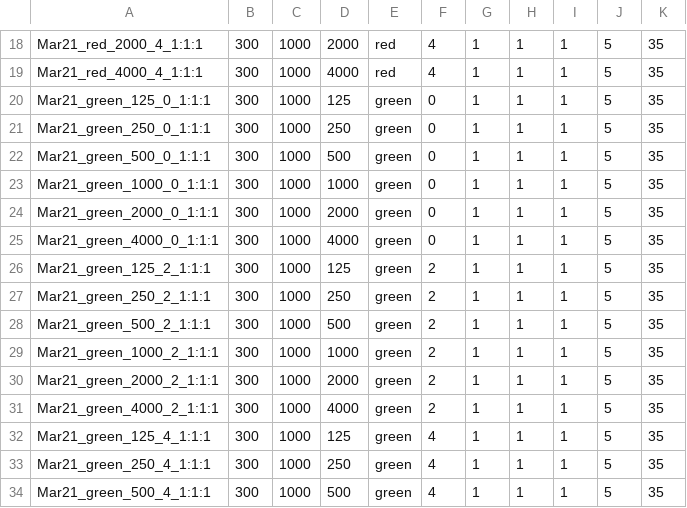
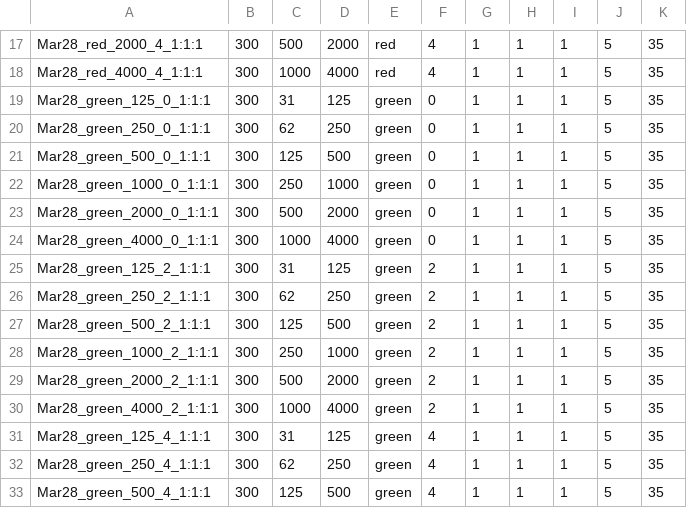
Before and after one commit to joyrahman/locust-k8-loadtest, a CSV file: default_test_case.csv, drawn as a sheet; only a part is shown, gaps mark what is left out; addresses are those after the commit; the diff covers the shown part only; the diff names each change by its address in the sheet, - before the commit and + after, or states it on an @@ line.

```diff
--- a/default_test_case.csv
+++ b/default_test_case.csv
-A17: Mar21_red_2000_4_1:1:1
+A17: Mar28_red_2000_4_1:1:1
-C17: 1000
+C17: 500
-A18: Mar21_red_4000_4_1:1:1
+A18: Mar28_red_4000_4_1:1:1
-A19: Mar21_green_125_0_1:1:1
+A19: Mar28_green_125_0_1:1:1
-C19: 1000
+C19: 31
-A20: Mar21_green_250_0_1:1:1
+A20: Mar28_green_250_0_1:1:1
-C20: 1000
+C20: 62
-A21: Mar21_green_500_0_1:1:1
+A21: Mar28_green_500_0_1:1:1
-C21: 1000
+C21: 125
-A22: Mar21_green_1000_0_1:1:1
+A22: Mar28_green_1000_0_1:1:1
-C22: 1000
+C22: 250
-A23: Mar21_green_2000_0_1:1:1
+A23: Mar28_green_2000_0_1:1:1
-C23: 1000
+C23: 500
-A24: Mar21_green_4000_0_1:1:1
+A24: Mar28_green_4000_0_1:1:1
-A25: Mar21_green_125_2_1:1:1
+A25: Mar28_green_125_2_1:1:1
-C25: 1000
+C25: 31
-A26: Mar21_green_250_2_1:1:1
+A26: Mar28_green_250_2_1:1:1
-C26: 1000
+C26: 62
-A27: Mar21_green_500_2_1:1:1
+A27: Mar28_green_500_2_1:1:1
-C27: 1000
+C27: 125
-A28: Mar21_green_1000_2_1:1:1
+A28: Mar28_green_1000_2_1:1:1
-C28: 1000
+C28: 250
-A29: Mar21_green_2000_2_1:1:1
+A29: Mar28_green_2000_2_1:1:1
-C29: 1000
+C29: 500
-A30: Mar21_green_4000_2_1:1:1
+A30: Mar28_green_4000_2_1:1:1
-A31: Mar21_green_125_4_1:1:1
+A31: Mar28_green_125_4_1:1:1
-C31: 1000
+C31: 31
-A32: Mar21_green_250_4_1:1:1
+A32: Mar28_green_250_4_1:1:1
-C32: 1000
+C32: 62
-A33: Mar21_green_500_4_1:1:1
+A33: Mar28_green_500_4_1:1:1
-C33: 1000
+C33: 125
```
Also changed, not shown: 1 removed row and 68 edited cells elsewhere in this file, 6 other files.
